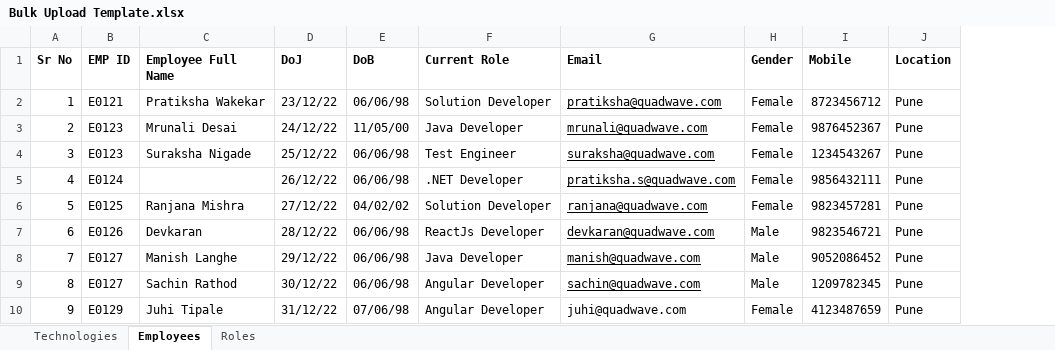
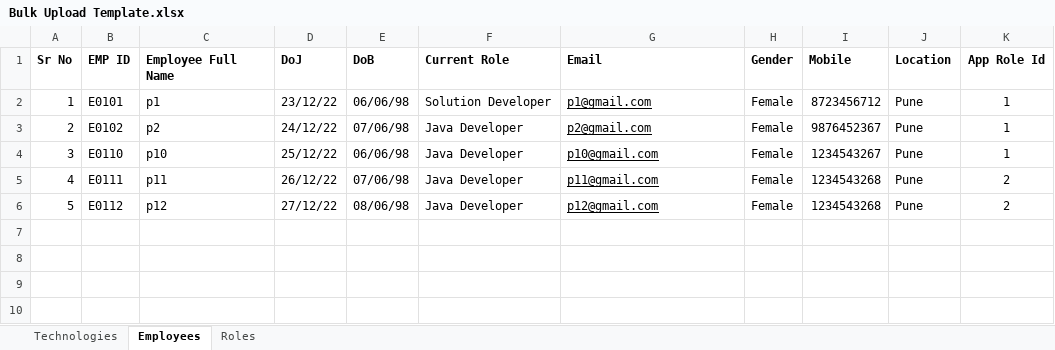
Before and after one commit to Code-CHOUDHARY/ResumeBuilderBackend, an Excel workbook: upload/template/employee/Bulk Upload Template.xlsx, sheet Employees, drawn as a sheet; values as stored, in another font and other column widths than the file's, no borders; table styles not drawn; removed rows and columns are numbered as before the commit, all else as after; the diff names each change by its address in the sheet, - before the commit and + after, or states it on an @@ line.

```diff
--- a/upload/template/employee/Bulk Upload Template.xlsx (sheet Employees)
+++ b/upload/template/employee/Bulk Upload Template.xlsx (sheet Employees)
+column K (App Role Id), rows 2-4: all 1
-B2 (EMP ID): E0121
+B2 (EMP ID): E0101
-C2 (Employee Full Name): Pratiksha Wakekar
+C2 (Employee Full Name): p1
-G2 (Email): pratiksha@quadwave.com
+G2 (Email): p1@gmail.com
-B3 (EMP ID): E0123
+B3 (EMP ID): E0102
-C3 (Employee Full Name): Mrunali Desai
+C3 (Employee Full Name): p2
-E3 (DoB): 11/05/00
+E3 (DoB): 07/06/98
-G3 (Email): mrunali@quadwave.com
+G3 (Email): p2@gmail.com
-B4 (EMP ID): E0123
+B4 (EMP ID): E0110
-C4 (Employee Full Name): Suraksha Nigade
+C4 (Employee Full Name): p10
-F4 (Current Role): Test Engineer
+F4 (Current Role): Java Developer
-G4 (Email): suraksha@quadwave.com
+G4 (Email): p10@gmail.com
-row 5: 4 | E0124 |  | 26/12/22 | 06/06/98 | .NET Developer | pratiksha.s@quadwave.com | Female | 9856432111 | Pune
-row 6: 5 | E0125 | Ranjana Mishra | 27/12/22 | 04/02/02 | Solution Developer | ranjana@quadwave.com | Female | 9823457281 | Pune
-row 7: 6 | E0126 | Devkaran | 28/12/22 | 06/06/98 | ReactJs Developer | devkaran@quadwave.com | Male | 9823546721 | Pune
-row 8: 7 | E0127 | Manish Langhe | 29/12/22 | 06/06/98 | Java Developer | manish@quadwave.com | Male | 9052086452 | Pune
-row 9: 8 | E0127 | Sachin Rathod | 30/12/22 | 06/06/98 | Angular Developer | sachin@quadwave.com | Male | 1209782345 | Pune
-row 10: 9 | E0129 | Juhi Tipale | 31/12/22 | 07/06/98 | Angular Developer | juhi@quadwave.com | Female | 4123487659 | Pune
+row 5: 4 | E0111 | p11 | 26/12/22 | 07/06/98 | Java Developer | p11@gmail.com | Female | 1234543268 | Pune | 2
+row 6: 5 | E0112 | p12 | 27/12/22 | 08/06/98 | Java Developer | p12@gmail.com | Female | 1234543268 | Pune | 2
```
Also changed, not shown: sheet Roles, upload/template/role/Bulk Upload Template.xlsx, 18 other files.
